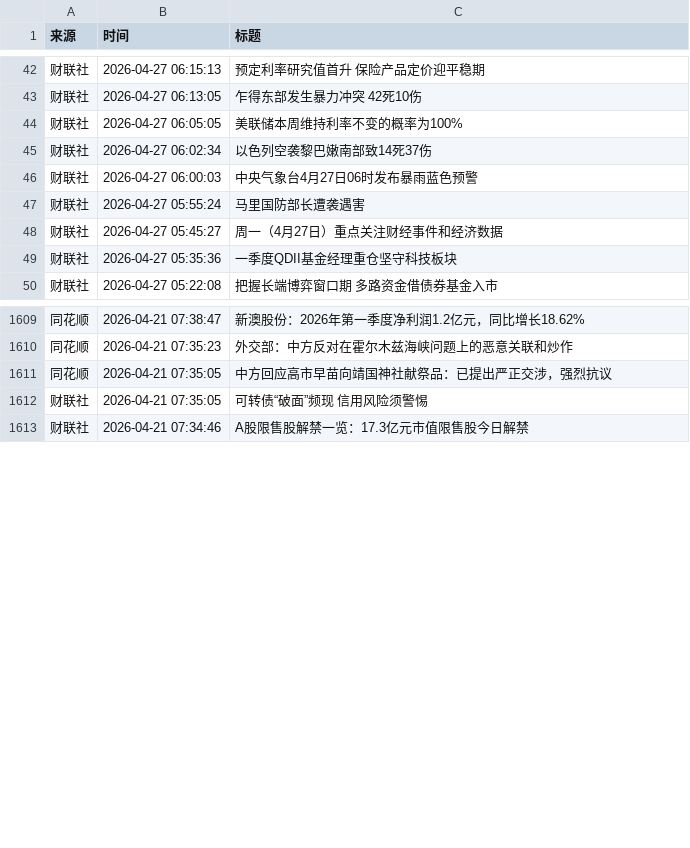
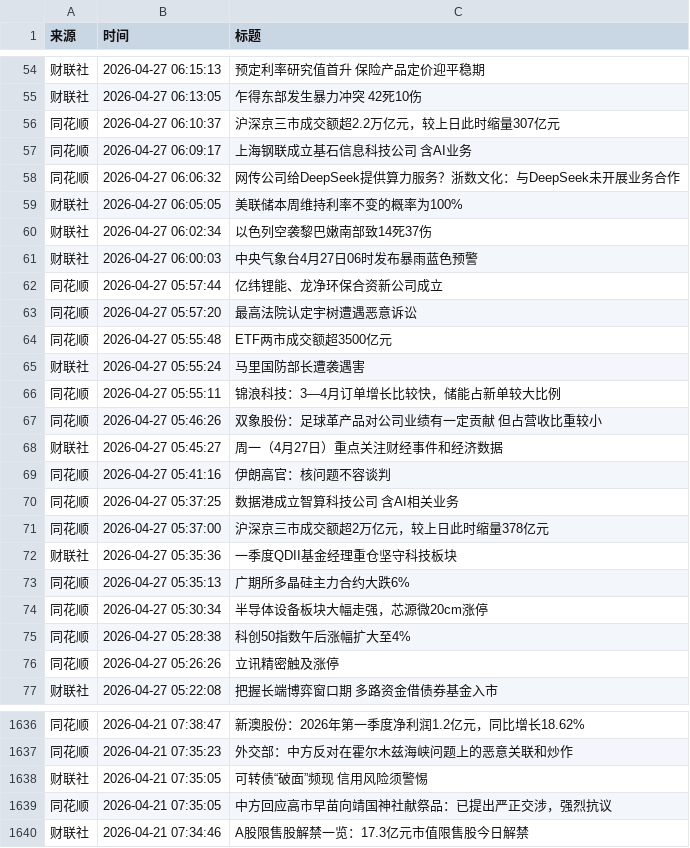
Before and after one commit to xiaoshuochangzai/huiboyanbao, a CSV file: 财经新闻数据/financial_news_archive-2026-04.csv, drawn as a sheet; only a part is shown, gaps mark what is left out; the diff covers the shown part only.

```diff
--- a/财经新闻数据/financial_news_archive-2026-04.csv
+++ b/财经新闻数据/financial_news_archive-2026-04.csv
@@ -43,2 +55,5 @@
 财联社,2026-04-27 06:13:05,乍得东部发生暴力冲突 42死10伤
+同花顺,2026-04-27 06:10:37,沪深京三市成交额超2.2万亿元，较上日此时缩量307亿元
+同花顺,2026-04-27 06:09:17,上海钢联成立基石信息科技公司 含AI业务
+同花顺,2026-04-27 06:06:32,网传公司给DeepSeek提供算力服务？浙数文化：与DeepSeek未开展业务合作
 财联社,2026-04-27 06:05:05,美联储本周维持利率不变的概率为100%
@@ -46,5 +61,17 @@
 财联社,2026-04-27 06:00:03,中央气象台4月27日06时发布暴雨蓝色预警
+同花顺,2026-04-27 05:57:44,亿纬锂能、龙净环保合资新公司成立
+同花顺,2026-04-27 05:57:20,最高法院认定宇树遭遇恶意诉讼
+同花顺,2026-04-27 05:55:48,ETF两市成交额超3500亿元
 财联社,2026-04-27 05:55:24,马里国防部长遭袭遇害
+同花顺,2026-04-27 05:55:11,锦浪科技：3—4月订单增长比较快，储能占新单较大比例
+同花顺,2026-04-27 05:46:26,双象股份：足球革产品对公司业绩有一定贡献 但占营收比重较小
 财联社,2026-04-27 05:45:27,周一（4月27日）重点关注财经事件和经济数据
+同花顺,2026-04-27 05:41:16,伊朗高官：核问题不容谈判
+同花顺,2026-04-27 05:37:25,数据港成立智算科技公司 含AI相关业务
+同花顺,2026-04-27 05:37:00,沪深京三市成交额超2万亿元，较上日此时缩量378亿元
 财联社,2026-04-27 05:35:36,一季度QDII基金经理重仓坚守科技板块
+同花顺,2026-04-27 05:35:13,广期所多晶硅主力合约大跌6%
+同花顺,2026-04-27 05:30:34,半导体设备板块大幅走强，芯源微20cm涨停
+同花顺,2026-04-27 05:28:38,科创50指数午后涨幅扩大至4%
+同花顺,2026-04-27 05:26:26,立讯精密触及涨停
 财联社,2026-04-27 05:22:08,把握长端博弈窗口期 多路资金借债券基金入市
@@ -1610,4 +1637,4 @@
 同花顺,2026-04-21 07:35:23,外交部：中方反对在霍尔木兹海峡问题上的恶意关联和炒作
-同花顺,2026-04-21 07:35:05,中方回应高市早苗向靖国神社献祭品：已提出严正交涉，强烈抗议
 财联社,2026-04-21 07:35:05,可转债“破面”频现 信用风险须警惕
+同花顺,2026-04-21 07:35:05,中方回应高市早苗向靖国神社献祭品：已提出严正交涉，强烈抗议
 财联社,2026-04-21 07:34:46,A股限售股解禁一览：17.3亿元市值限售股今日解禁
```
Also changed, not shown: 12 added rows and 12 moved rows elsewhere in this file, 5 other files.
